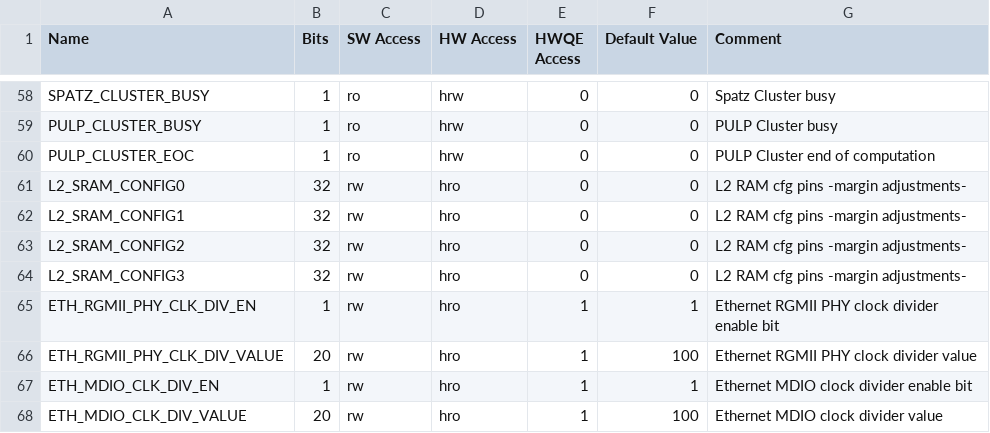
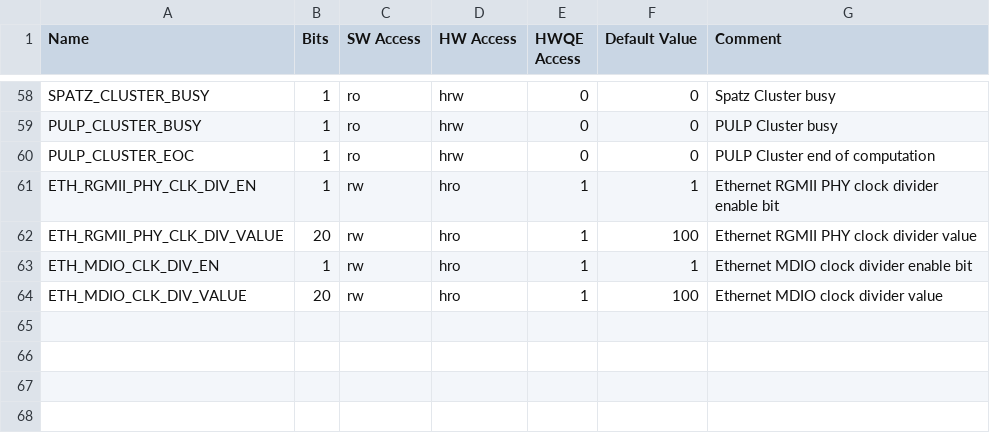
Before and after one commit to pulp-platform/carfield, a CSV file: hw/regs/carfield_regs.csv, drawn as a sheet; only a part is shown, gaps mark what is left out.

Commit message:
treewide: Remove unused SRAM margin config registers

```diff
--- a/hw/regs/carfield_regs.csv
+++ b/hw/regs/carfield_regs.csv
@@ -60,6 +60,2 @@ PULP_CLUSTER_BUSY,1,ro,hrw,0,0,PULP Cluster busy
 PULP_CLUSTER_EOC,1,ro,hrw,0,0,PULP Cluster end of computation
-L2_SRAM_CONFIG0,32,rw,hro,0,0,L2 RAM cfg pins -margin adjustments-
-L2_SRAM_CONFIG1,32,rw,hro,0,0,L2 RAM cfg pins -margin adjustments-
-L2_SRAM_CONFIG2,32,rw,hro,0,0,L2 RAM cfg pins -margin adjustments-
-L2_SRAM_CONFIG3,32,rw,hro,0,0,L2 RAM cfg pins -margin adjustments-
 ETH_RGMII_PHY_CLK_DIV_EN,1,rw,hro,1,1,Ethernet RGMII PHY clock divider enable bit
```
Also changed, not shown: 4 other files.
